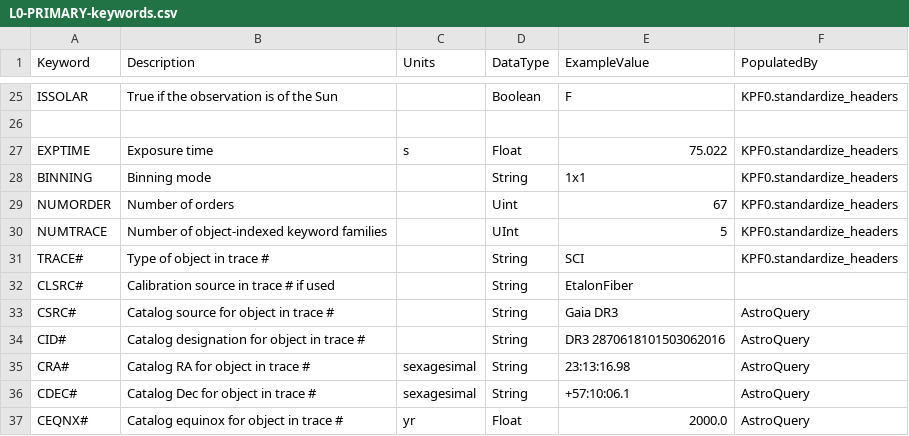
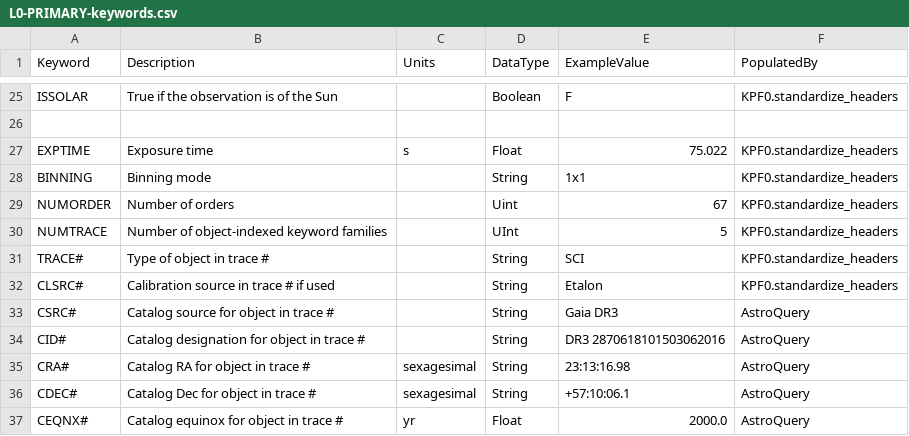
Before and after one commit to Keck-DataReductionPipelines/KPF-Pipeline, a CSV file: kpfpipe/data_models/config/L0-PRIMARY-keywords.csv, drawn as a sheet; only a part is shown, gaps mark what is left out.

```diff
--- a/kpfpipe/data_models/config/L0-PRIMARY-keywords.csv
+++ b/kpfpipe/data_models/config/L0-PRIMARY-keywords.csv
@@ -31,3 +31,3 @@ NUMTRACE,Number of object-indexed keyword families,,UInt,5,KPF0.standardize_head
 TRACE#,Type of object in trace #,,String,SCI,KPF0.standardize_headers
-CLSRC#,Calibration source in trace # if used,,String,EtalonFiber,
+CLSRC#,Calibration source in trace # if used,,String,Etalon,KPF0.standardize_headers
 CSRC#,Catalog source for object in trace #,,String,Gaia DR3,AstroQuery
```
Also changed, not shown: docs/source/data_products/PRIMARY-keywords.csv, 6 other files.
